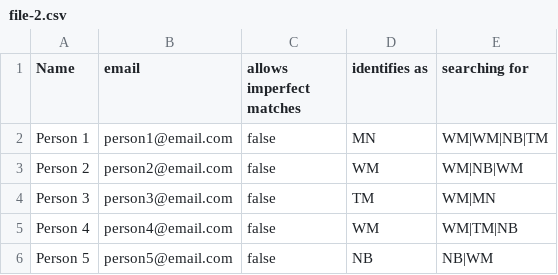
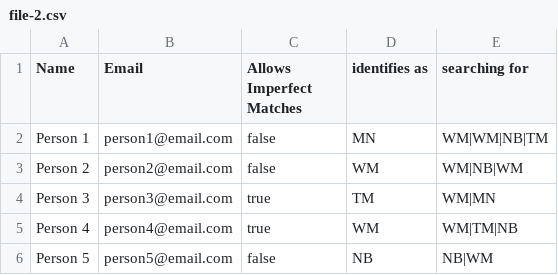
Before and after one commit to cintiadr/unicorn-matches, a CSV file: test-files/file-2.csv, drawn as a sheet.

Commit message:
Adding boolean for imperfect matches

```diff
--- a/test-files/file-2.csv
+++ b/test-files/file-2.csv
@@ -1,6 +1,6 @@
-Name, email, allows imperfect matches, identifies as, searching for
+Name, Email, Allows Imperfect Matches, identifies as, searching for
 Person 1, person1@email.com, false, MN,WM|WM|NB|TM
 Person 2, person2@email.com, false, WM,WM|NB|WM
-Person 3, person3@email.com, false, TM,WM|MN
-Person 4, person4@email.com, false, WM,WM|TM|NB
+Person 3, person3@email.com, true, TM,WM|MN
+Person 4, person4@email.com, true, WM,WM|TM|NB
 Person 5, person5@email.com, false, NB,NB|WM
```
Also changed, not shown: test-files/file-1.csv, test-files/file-3.csv, 5 other files.
